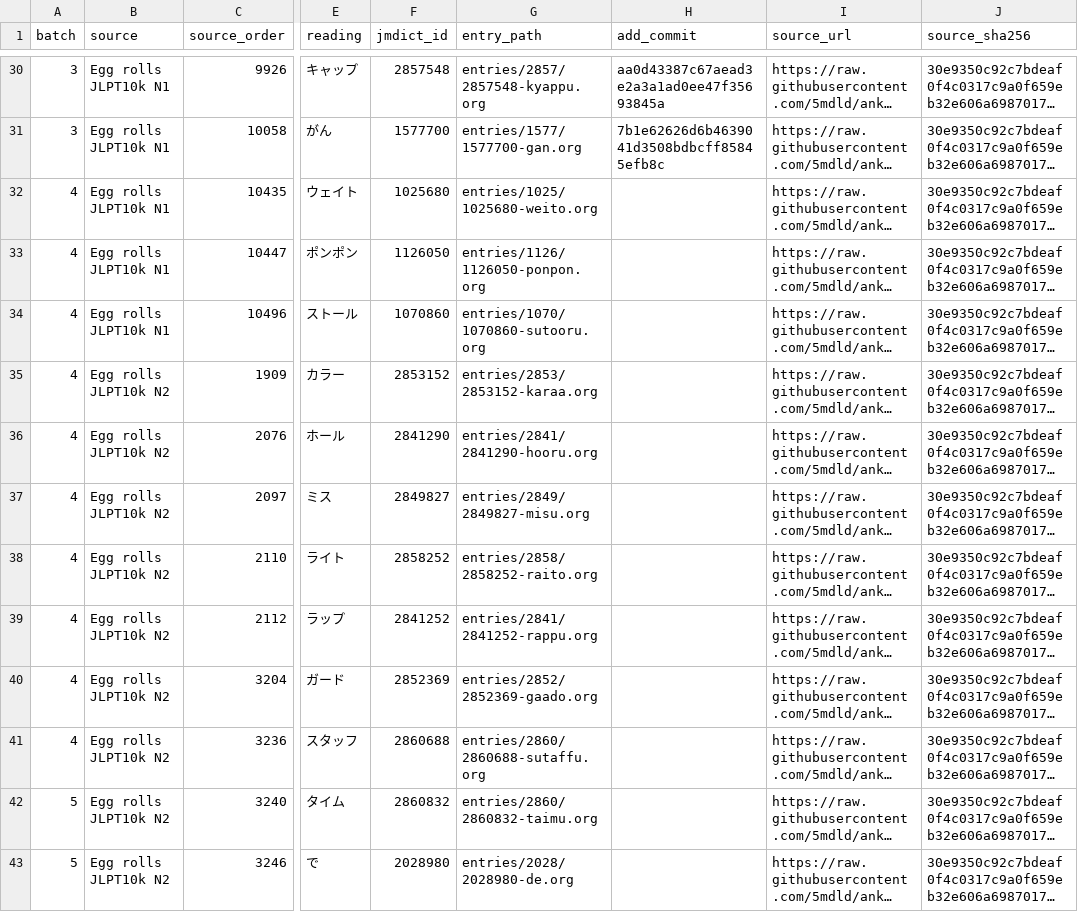
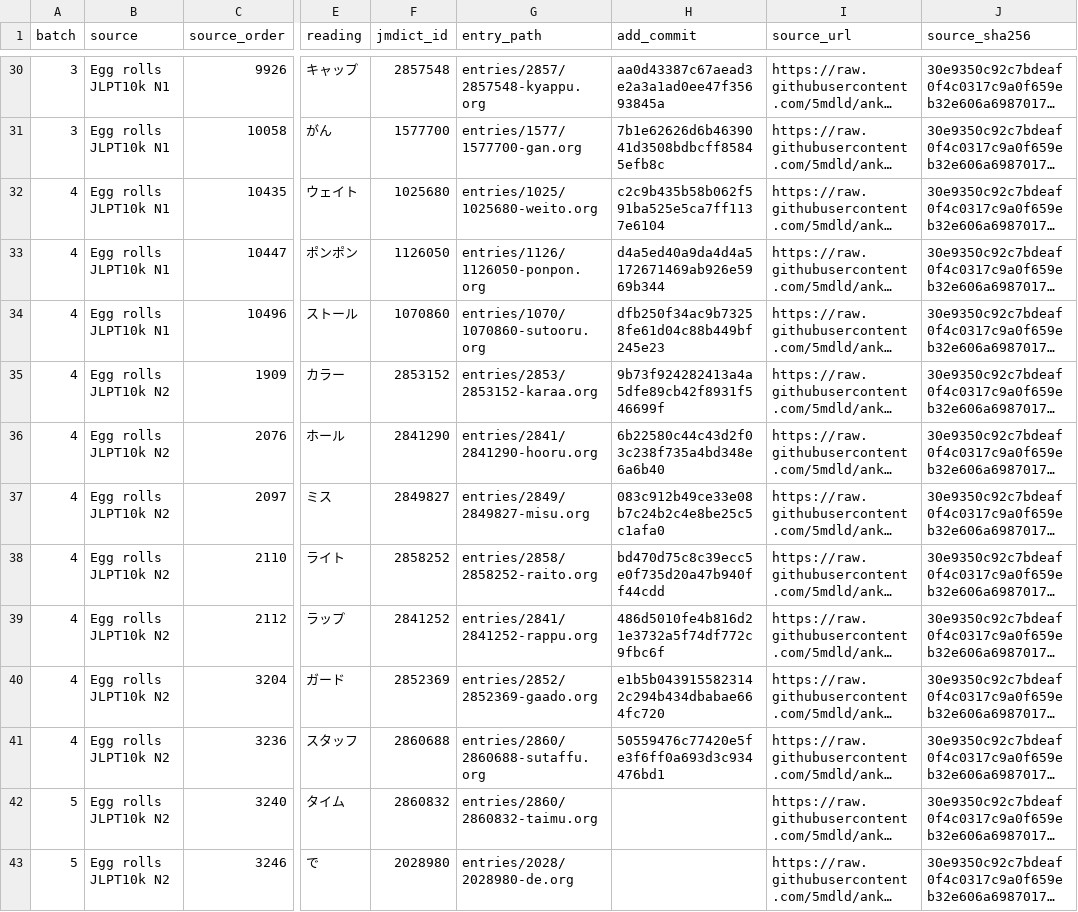
Before and after one commit to shogi-dojo/jibiki, a TSV file: docs/n10k-next100-2026-10-30c.tsv, drawn as a sheet; only a part is shown, gaps mark what is left out; long unchanged cells end in …; the diff names each change by its address in the sheet, - before the commit and + after, or states it on an @@ line.

Commit message:
docs: record 40 completed vocabulary entries in sixteenth set

```diff
--- a/docs/n10k-next100-2026-10-30c.tsv
+++ b/docs/n10k-next100-2026-10-30c.tsv
-H32 (add_commit): (empty)
+H32 (add_commit): c2c9b435b58b062f591ba525e5ca7ff1137e6104
-H33 (add_commit): (empty)
+H33 (add_commit): d4a5ed40a9da4d4a5172671469ab926e5969b344
-H34 (add_commit): (empty)
+H34 (add_commit): dfb250f34ac9b73258fe61d04c88b449bf245e23
-H35 (add_commit): (empty)
+H35 (add_commit): 9b73f924282413a4a5dfe89cb42f8931f546699f
-H36 (add_commit): (empty)
+H36 (add_commit): 6b22580c44c43d2f03c238f735a4bd348e6a6b40
-H37 (add_commit): (empty)
+H37 (add_commit): 083c912b49ce33e08b7c24b2c4e8be25c5c1afa0
-H38 (add_commit): (empty)
+H38 (add_commit): bd470d75c8c39ecc5e0f735d20a47b940ff44cdd
-H39 (add_commit): (empty)
+H39 (add_commit): 486d5010fe4b816d21e3732a5f74df772c9fbc6f
-H40 (add_commit): (empty)
+H40 (add_commit): e1b5b0439155823142c294b434dbabae664fc720
-H41 (add_commit): (empty)
+H41 (add_commit): 50559476c77420e5fe3f6ff0a693d3c934476bd1
```
Also changed, not shown: 1 other file.
